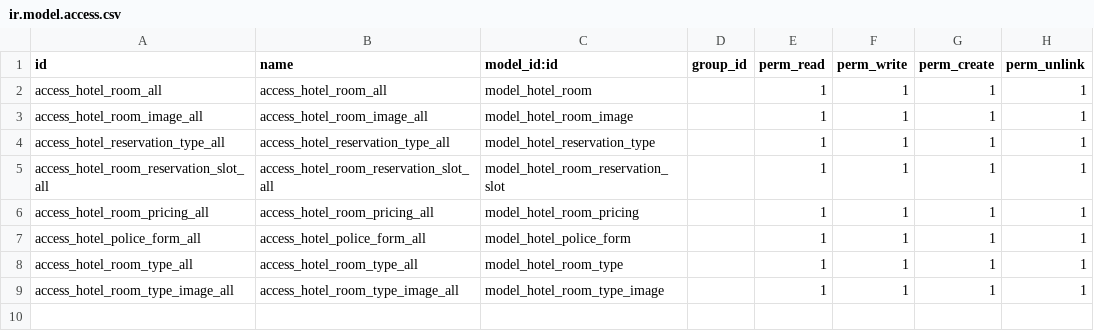
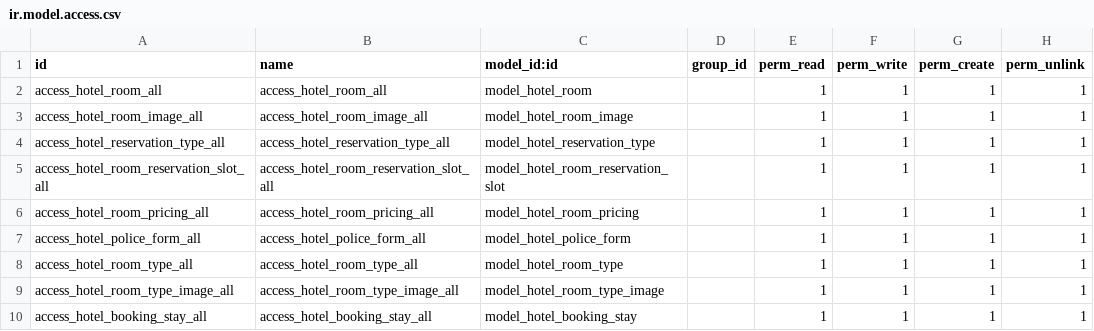
Before and after one commit to grafnet-dev/hotel_management_extension, a CSV file: security/ir.model.access.csv, drawn as a sheet.

Commit message:
feat:ajout d'un séjour à un booking

```diff
--- a/security/ir.model.access.csv
+++ b/security/ir.model.access.csv
@@ -9 +9,2 @@ access_hotel_room_type_all,access_hotel_room_type_all,model_hotel_room_type,,1,1
 access_hotel_room_type_image_all,access_hotel_room_type_image_all,model_hotel_room_type_image,,1,1,1,1
+access_hotel_booking_stay_all,access_hotel_booking_stay_all,model_hotel_booking_stay,,1,1,1,1
```
Also changed, not shown: 5 other files.
